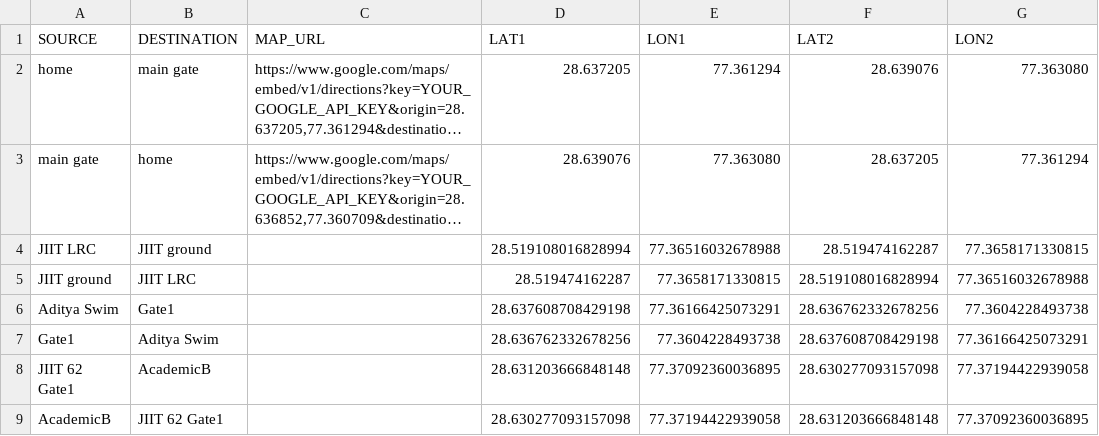
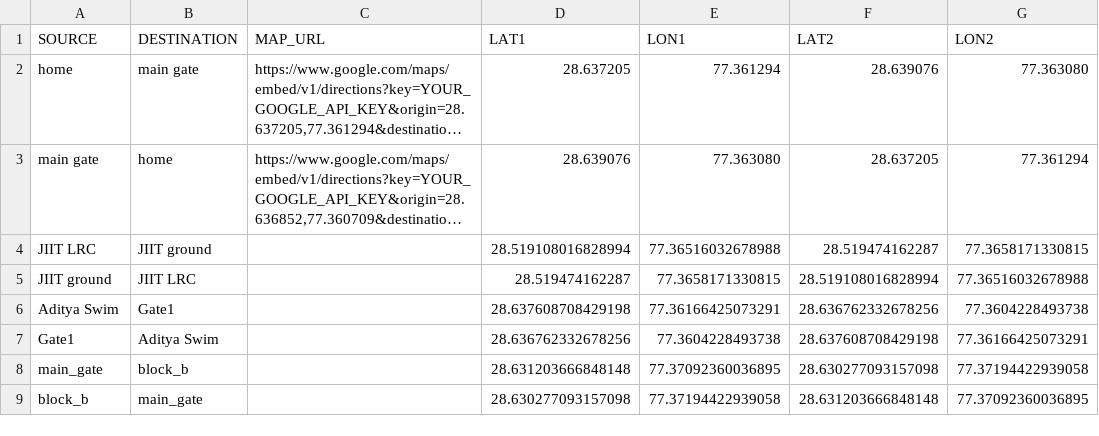
Before and after one commit to chinmay10cm/My-Campus-Navigation, a CSV file: map_direction.csv, drawn as a sheet; long unchanged cells end in ….

Commit message:
added paths in csv

```diff
--- a/map_direction.csv
+++ b/map_direction.csv
@@ -7,3 +7,3 @@ Aditya Swim,Gate1,"",28.637608708429198,77.36166425073291,28.636762332678256,77.
 Gate1,Aditya Swim,"",28.636762332678256,77.3604228493738,28.637608708429198,77.36166425073291
-JIIT 62 Gate1,AcademicB,"",28.631203666848148, 77.37092360036895,28.630277093157098,77.37194422939058
-AcademicB, JIIT 62 Gate1,"",28.630277093157098,77.37194422939058,28.631203666848148, 77.37092360036895
+main_gate,block_b,"",28.631203666848148, 77.37092360036895,28.630277093157098,77.37194422939058
+block_b,main_gate,"",28.630277093157098,77.37194422939058,28.631203666848148, 77.37092360036895
```
